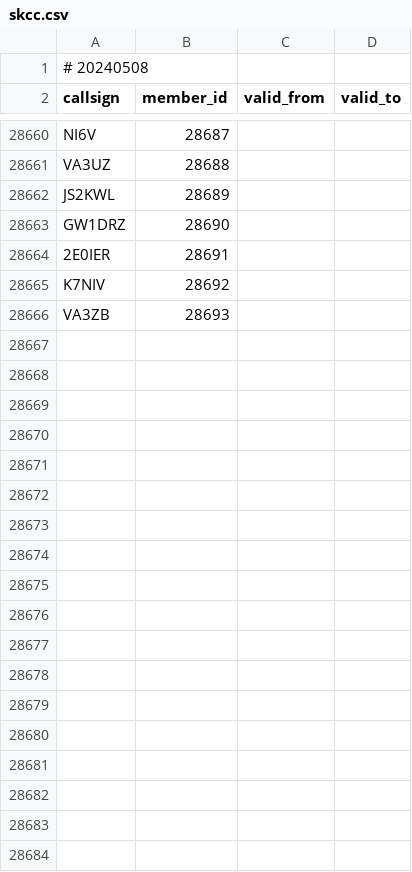
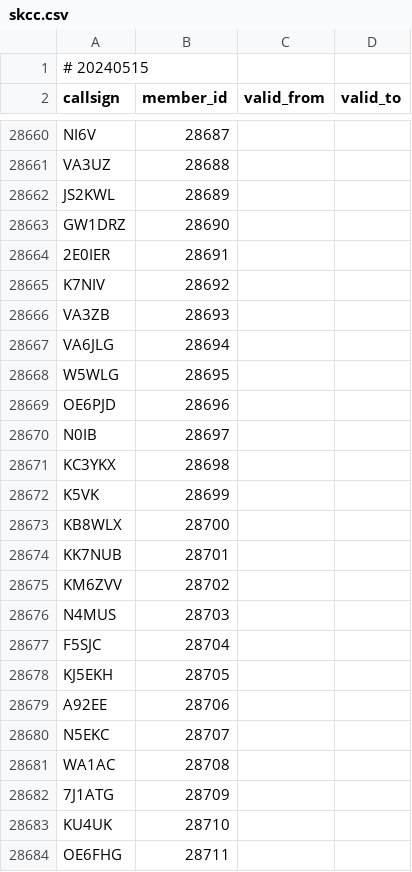
Before and after one commit to foldynl/hamradio-membeship-lists, a CSV file: lists/skcc.csv, drawn as a sheet; only a part is shown, gaps mark what is left out; the diff covers the shown part only.

```diff
--- a/lists/skcc.csv
+++ b/lists/skcc.csv
@@ -1,2 +1,2 @@
-# 20240508
+# 20240515
 callsign,member_id,valid_from,valid_to
@@ -28666 +28666,19 @@ K7NIV,28692,,
 VA3ZB,28693,,
+VA6JLG,28694,,
+W5WLG,28695,,
+OE6PJD,28696,,
+N0IB,28697,,
+KC3YKX,28698,,
+K5VK,28699,,
+KB8WLX,28700,,
+KK7NUB,28701,,
+KM6ZVV,28702,,
+N4MUS,28703,,
+F5SJC,28704,,
+KJ5EKH,28705,,
+A92EE,28706,,
+N5EKC,28707,,
+WA1AC,28708,,
+7J1ATG,28709,,
+KU4UK,28710,,
+OE6FHG,28711,,
```
Also changed, not shown: 12 added rows and 10 edited cells elsewhere in this file, lists/a1club.csv, lists/arlhs.csv, 14 other files.
